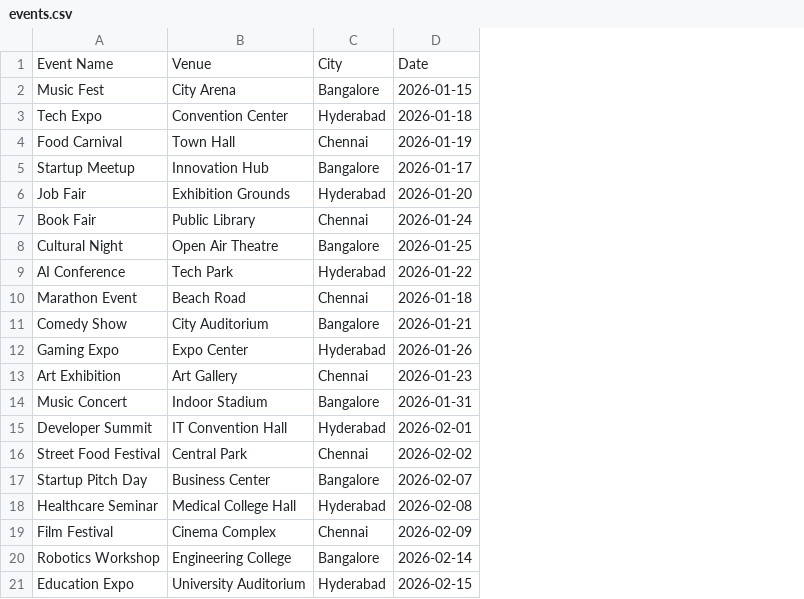
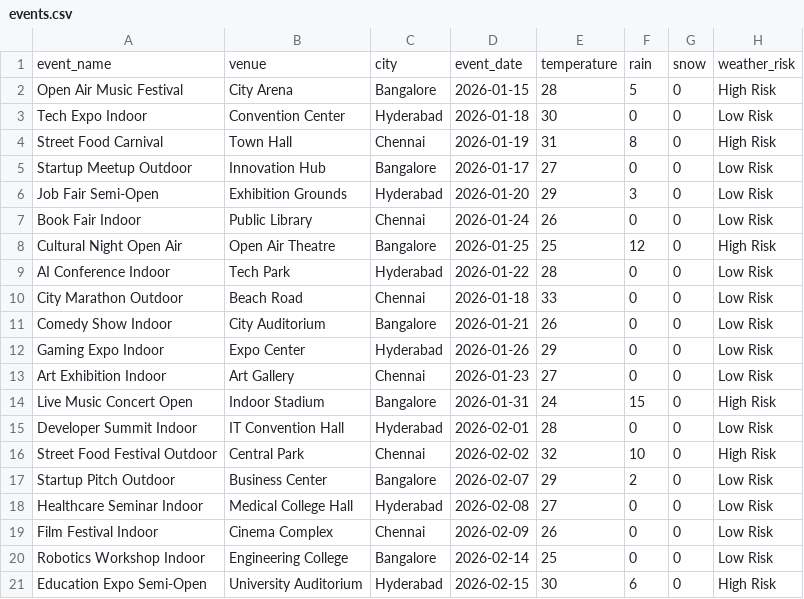
Before and after one commit to Umar-Farooq007/weather_data, a CSV file: data/events.csv, drawn as a sheet; removed rows and columns are numbered as before the commit, all else as after; the diff names each change by its address in the sheet, - before the commit and + after, or states it on an @@ line.

```diff
--- a/data/events.csv
+++ b/data/events.csv
-column A, rows 2-21: Music Fest | Tech Expo | Food Carnival | Startup Meetup | Job Fair | Book Fair | Cultural Night | AI Conference | Marathon Event | Comedy Show | Gaming Expo | Art Exhibition | Music Concert | Developer Summit | Street Food Festival | Startup Pitch Day | Healthcare Seminar | Film Festival | Robotics Workshop | Education Expo
+column A, rows 2-21: Open Air Music Festival | Tech Expo Indoor | Street Food Carnival | Startup Meetup Outdoor | Job Fair Semi-Open | Book Fair Indoor | Cultural Night Open Air | AI Conference Indoor | City Marathon Outdoor | Comedy Show Indoor | Gaming Expo Indoor | Art Exhibition Indoor | Live Music Concert Open | Developer Summit Indoor | Street Food Festival Outdoor | Startup Pitch Outdoor | Healthcare Seminar Indoor | Film Festival Indoor | Robotics Workshop Indoor | Education Expo Semi-Open
+column E, rows 2-21: 28 | 30 | 31 | 27 | 29 | 26 | 25 | 28 | 33 | 26 | 29 | 27 | 24 | 28 | 32 | 29 | 27 | 26 | 25 | 30
+column F, rows 2-21: 5 | 0 | 8 | 0 | 3 | 0 | 12 | 0 | 0 | 0 | 0 | 0 | 15 | 0 | 10 | 2 | 0 | 0 | 0 | 6
+column G, rows 2-21: all 0
+column H, rows 2-21: High Risk | Low Risk | High Risk | Low Risk | Low Risk | Low Risk | High Risk | Low Risk | Low Risk | Low Risk | Low Risk | Low Risk | High Risk | Low Risk | High Risk | Low Risk | Low Risk | Low Risk | Low Risk | High Risk
-row 1: Event Name | Venue | City | Date
+row 1: event_name | venue | city | event_date | temperature | rain | snow | weather_risk
```
Also changed, not shown: 3 other files.
